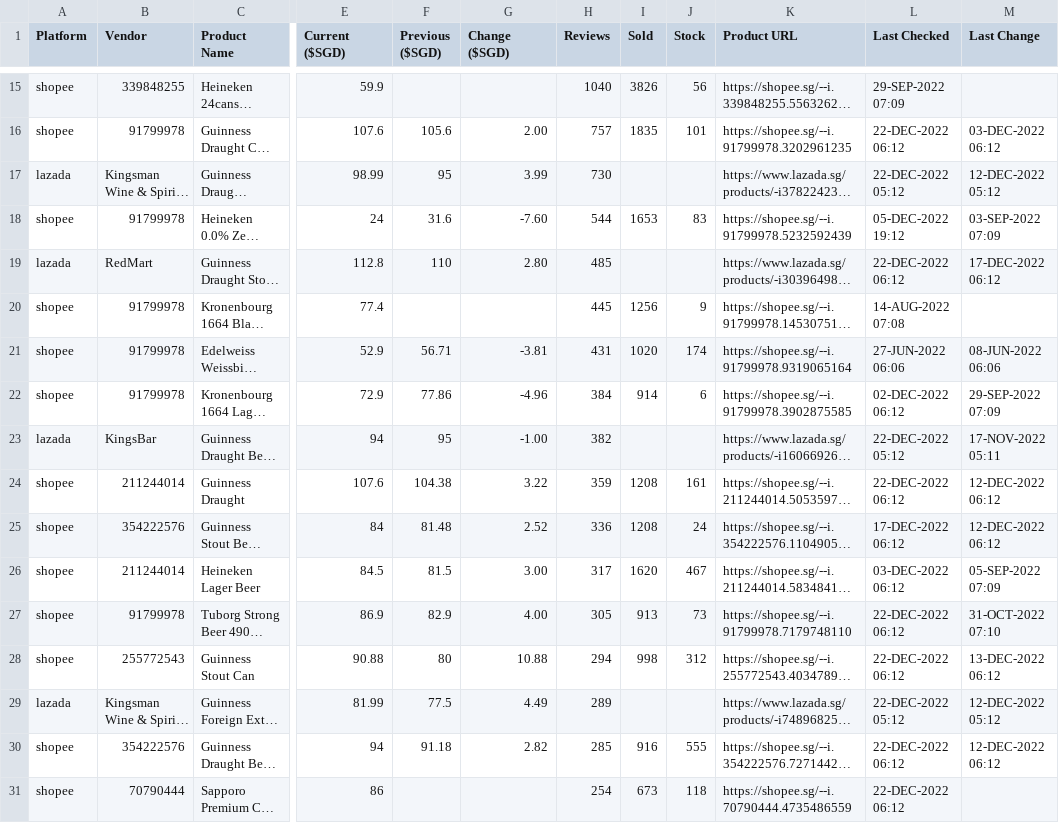
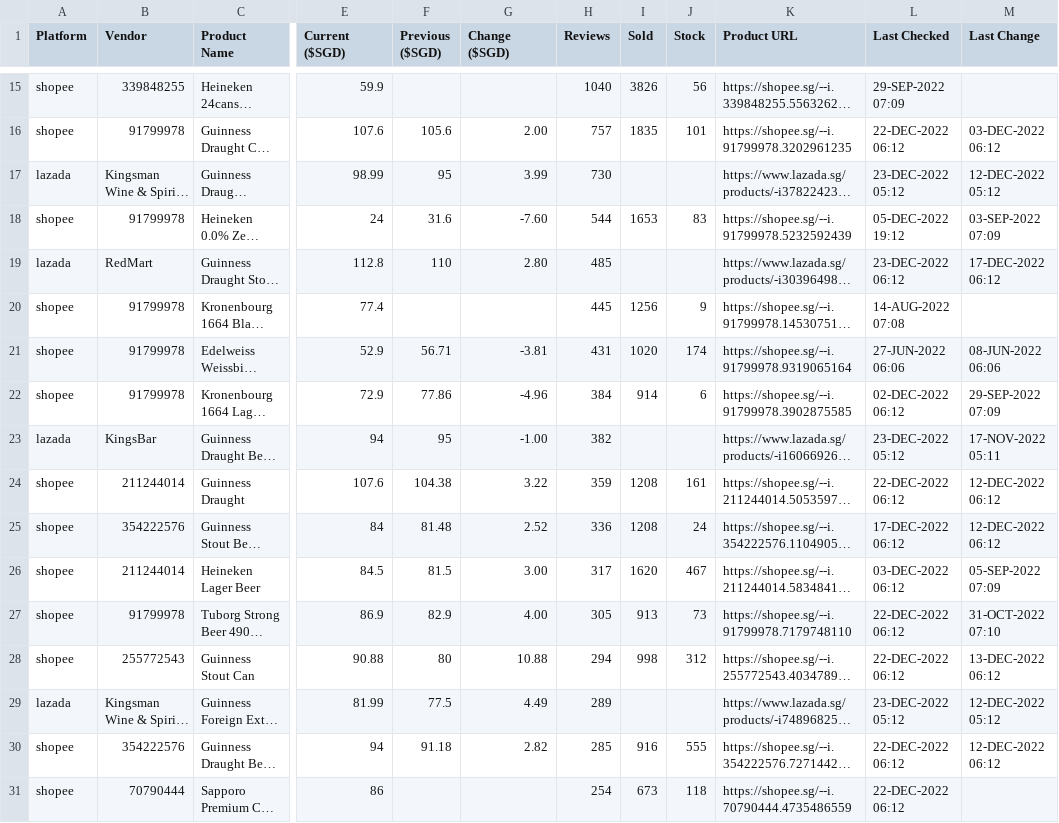
Before and after one commit to ngshiheng/fareview, a CSV file: data/guinness.csv, drawn as a sheet; only a part is shown, gaps mark what is left out; long unchanged cells end in …; the diff names each change by its address in the sheet, - before the commit and + after, or states it on an @@ line.

```diff
--- a/data/guinness.csv
+++ b/data/guinness.csv
-L17 (Last Checked): 22-DEC-2022 05:12
+L17 (Last Checked): 23-DEC-2022 05:12
-L19 (Last Checked): 22-DEC-2022 06:12
+L19 (Last Checked): 23-DEC-2022 06:12
-L23 (Last Checked): 22-DEC-2022 05:12
+L23 (Last Checked): 23-DEC-2022 05:12
-L29 (Last Checked): 22-DEC-2022 05:12
+L29 (Last Checked): 23-DEC-2022 05:12
```
Also changed, not shown: data/asahi.csv, data/carlsberg.csv, 2 other files.
